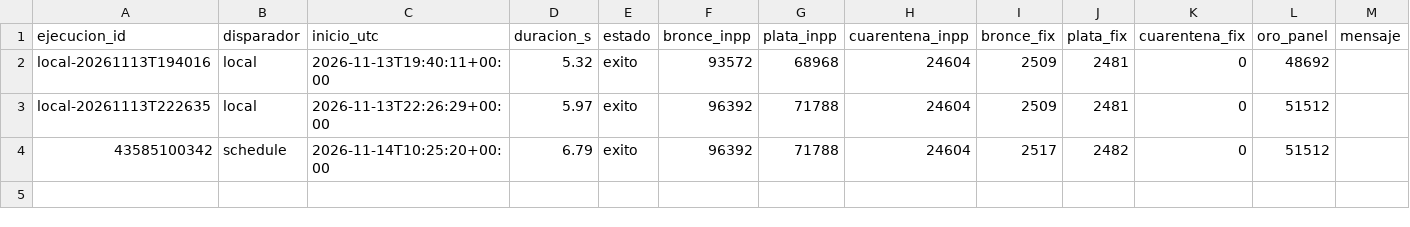
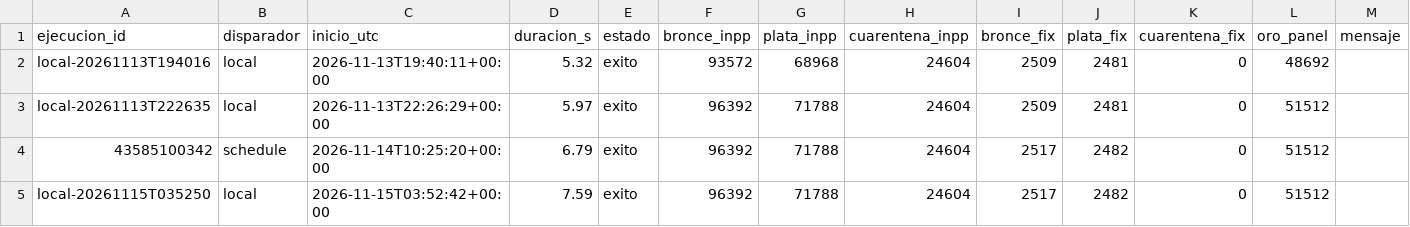
Before and after one commit to 23460521-commits/tdl-observatorio-electrico, a CSV file: calidad/bitacora-pipeline.csv, drawn as a sheet.

```diff
--- a/calidad/bitacora-pipeline.csv
+++ b/calidad/bitacora-pipeline.csv
@@ -4 +4,2 @@ local-20261113T222635,local,2026-11-13T22:26:29+00:00,5.97,exito,96392,71788,246
 43585100342,schedule,2026-11-14T10:25:20+00:00,6.79,exito,96392,71788,24604,2517,2482,0,51512,
+local-20261115T035250,local,2026-11-15T03:52:42+00:00,7.59,exito,96392,71788,24604,2517,2482,0,51512,
```
Also changed, not shown: 7 other files.
